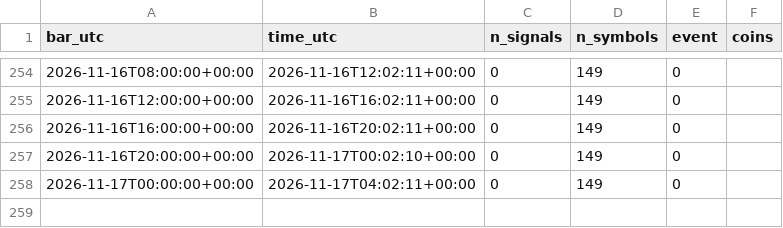
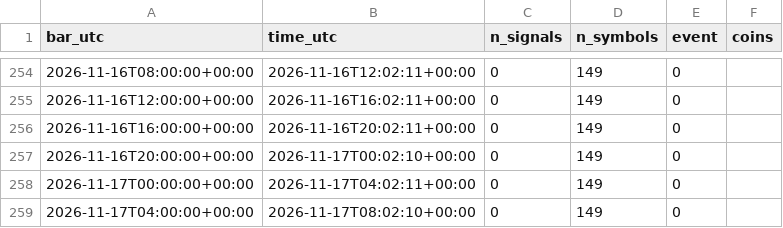
Before and after one commit to daijobudesu69/Crypto-RMF, a CSV file: state/flush_signals.csv, drawn as a sheet; only a part is shown, gaps mark what is left out; the diff names each change by its address in the sheet, - before the commit and + after, or states it on an @@ line.

```diff
--- a/state/flush_signals.csv
+++ b/state/flush_signals.csv
+row 259: 2026-11-17T04:00:00+00:00 | 2026-11-17T08:02:10+00:00 | 0 | 149 | 0
```
Also changed, not shown: state/runs.csv, 1 other file.
